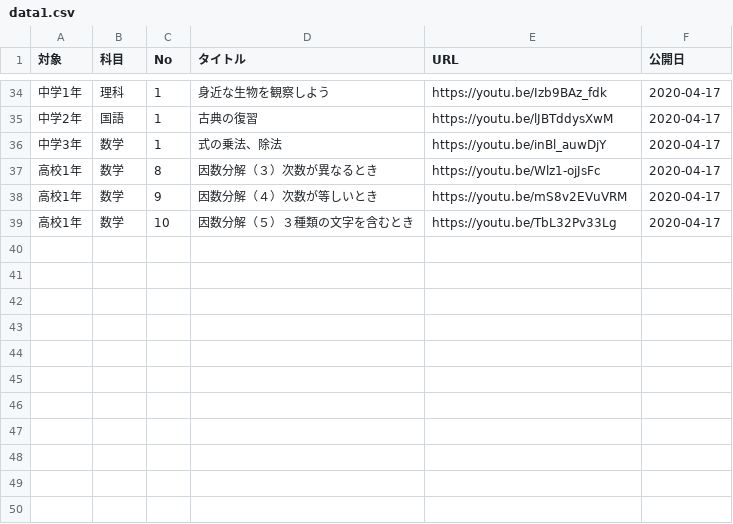
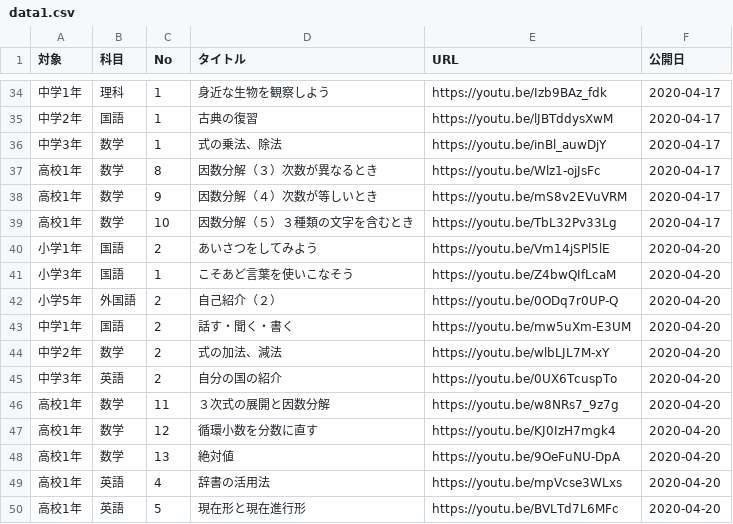
Before and after one commit to code4fukui/timetable, a CSV file: data/spreadsheet/data1.csv, drawn as a sheet; only a part is shown, gaps mark what is left out; the diff names each change by its address in the sheet, - before the commit and + after, or states it on an @@ line.

```diff
--- a/data/spreadsheet/data1.csv
+++ b/data/spreadsheet/data1.csv
+row 40: 小学1年 | 国語 | 2 | あいさつをしてみよう | https://youtu.be/Vm14jSPl5lE | 2020-04-20
+row 41: 小学3年 | 国語 | 1 | こそあど言葉を使いこなそう | https://youtu.be/Z4bwQIfLcaM | 2020-04-20
+row 42: 小学5年 | 外国語 | 2 | 自己紹介（２） | https://youtu.be/0ODq7r0UP-Q | 2020-04-20
+row 43: 中学1年 | 国語 | 2 | 話す・聞く・書く | https://youtu.be/mw5uXm-E3UM | 2020-04-20
+row 44: 中学2年 | 数学 | 2 | 式の加法、減法 | https://youtu.be/wlbLJL7M-xY | 2020-04-20
+row 45: 中学3年 | 英語 | 2 | 自分の国の紹介 | https://youtu.be/0UX6TcuspTo | 2020-04-20
+row 46: 高校1年 | 数学 | 11 | ３次式の展開と因数分解 | https://youtu.be/w8NRs7_9z7g | 2020-04-20
+row 47: 高校1年 | 数学 | 12 | 循環小数を分数に直す | https://youtu.be/KJ0IzH7mgk4 | 2020-04-20
+row 48: 高校1年 | 数学 | 13 | 絶対値 | https://youtu.be/9OeFuNU-DpA | 2020-04-20
+row 49: 高校1年 | 英語 | 4 | 辞書の活用法 | https://youtu.be/mpVcse3WLxs | 2020-04-20
+row 50: 高校1年 | 英語 | 5 | 現在形と現在進行形 | https://youtu.be/BVLTd7L6MFc | 2020-04-20
```
Also changed, not shown: data/funs.csv, 4 other files.
